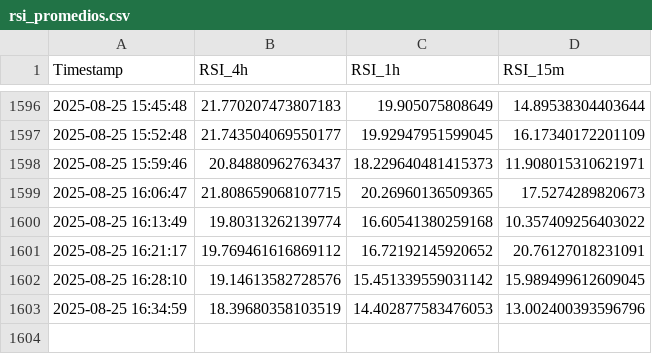
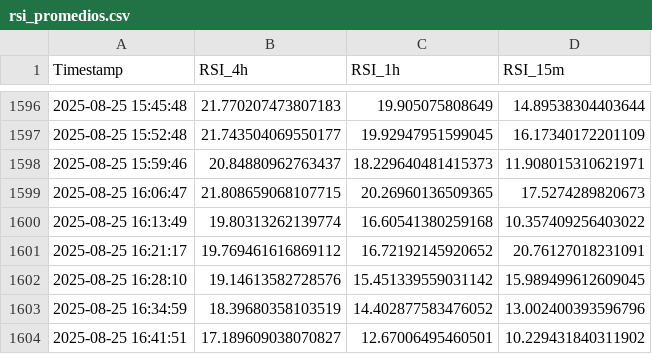
Before and after one commit to felix-zamu/mi_repo_rsi, a CSV file: rsi_promedios.csv, drawn as a sheet; only a part is shown, gaps mark what is left out.

```diff
--- a/rsi_promedios.csv
+++ b/rsi_promedios.csv
@@ -1602,2 +1602,3 @@ Timestamp,RSI_4h,RSI_1h,RSI_15m
 2025-08-25 16:28:10,19.14613582728576,15.451339559031142,15.989499612609045
-2025-08-25 16:34:59,18.39680358103519,14.402877583476053,13.002400393596796
+2025-08-25 16:34:59,18.39680358103519,14.402877583476052,13.002400393596796
+2025-08-25 16:41:51,17.189609038070827,12.67006495460501,10.229431840311902
```
Also changed, not shown: 2 other files.
